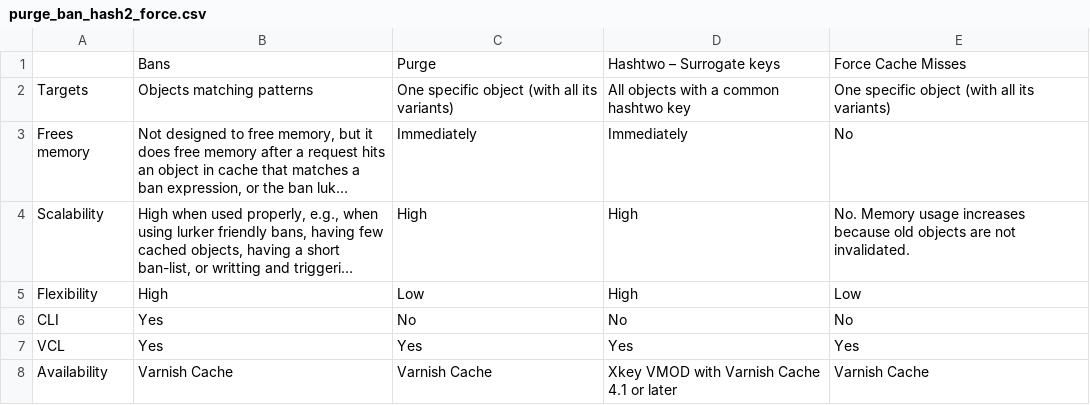
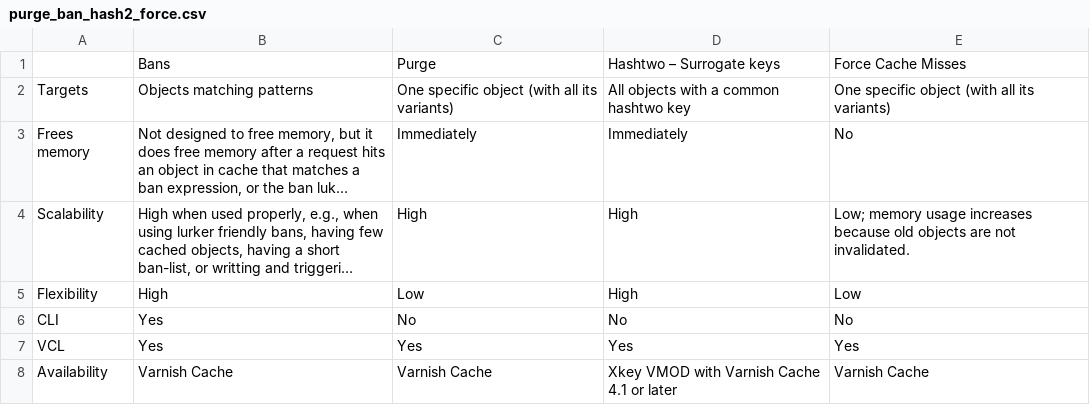
Before and after one commit to varnish/Varnish-Book, a CSV file: tables/purge_ban_hash2_force.csv, drawn as a sheet; long unchanged cells end in …; the diff names each change by its address in the sheet, - before the commit and + after, or states it on an @@ line.

Commit message:
Minor text change

```diff
--- a/tables/purge_ban_hash2_force.csv
+++ b/tables/purge_ban_hash2_force.csv
-E4: No. Memory usage increases…
+E4: Low; memory usage increases…
```
